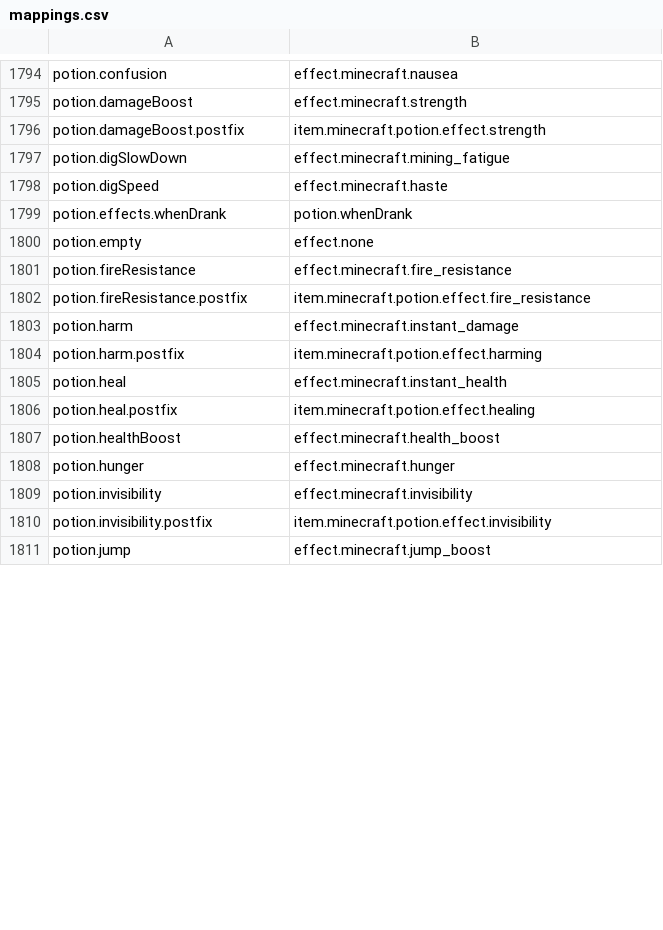
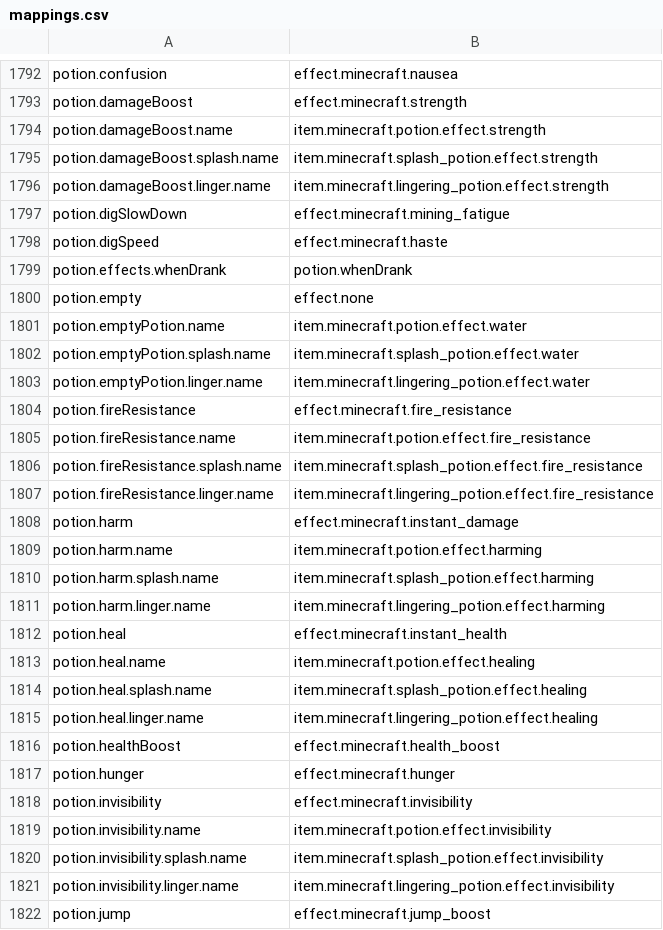
Before and after one commit to Madis0/mc-language-porter, a CSV file: mappings.csv, drawn as a sheet; only a part is shown, gaps mark what is left out; the diff covers the shown part only.

```diff
--- a/mappings.csv
+++ b/mappings.csv
@@ -1795,3 +1793,5 @@ potion.confusion,effect.minecraft.nausea
 potion.damageBoost,effect.minecraft.strength
-potion.damageBoost.postfix,item.minecraft.potion.effect.strength
+potion.damageBoost.name,item.minecraft.potion.effect.strength
+potion.damageBoost.splash.name,item.minecraft.splash_potion.effect.strength
+potion.damageBoost.linger.name,item.minecraft.lingering_potion.effect.strength
 potion.digSlowDown,effect.minecraft.mining_fatigue
@@ -1800,8 +1800,17 @@ potion.effects.whenDrank,potion.whenDrank
 potion.empty,effect.none
+potion.emptyPotion.name,item.minecraft.potion.effect.water
+potion.emptyPotion.splash.name,item.minecraft.splash_potion.effect.water
+potion.emptyPotion.linger.name,item.minecraft.lingering_potion.effect.water
 potion.fireResistance,effect.minecraft.fire_resistance
-potion.fireResistance.postfix,item.minecraft.potion.effect.fire_resistance
+potion.fireResistance.name,item.minecraft.potion.effect.fire_resistance
+potion.fireResistance.splash.name,item.minecraft.splash_potion.effect.fire_resistance
+potion.fireResistance.linger.name,item.minecraft.lingering_potion.effect.fire_resistance
 potion.harm,effect.minecraft.instant_damage
-potion.harm.postfix,item.minecraft.potion.effect.harming
+potion.harm.name,item.minecraft.potion.effect.harming
+potion.harm.splash.name,item.minecraft.splash_potion.effect.harming
+potion.harm.linger.name,item.minecraft.lingering_potion.effect.harming
 potion.heal,effect.minecraft.instant_health
-potion.heal.postfix,item.minecraft.potion.effect.healing
+potion.heal.name,item.minecraft.potion.effect.healing
+potion.heal.splash.name,item.minecraft.splash_potion.effect.healing
+potion.heal.linger.name,item.minecraft.lingering_potion.effect.healing
 potion.healthBoost,effect.minecraft.health_boost
@@ -1809,3 +1818,5 @@ potion.hunger,effect.minecraft.hunger
 potion.invisibility,effect.minecraft.invisibility
-potion.invisibility.postfix,item.minecraft.potion.effect.invisibility
+potion.invisibility.name,item.minecraft.potion.effect.invisibility
+potion.invisibility.splash.name,item.minecraft.splash_potion.effect.invisibility
+potion.invisibility.linger.name,item.minecraft.lingering_potion.effect.invisibility
 potion.jump,effect.minecraft.jump_boost
```
Also changed, not shown: 25 added rows, 4 removed rows and 10 edited cells elsewhere in this file, 3 other files.
